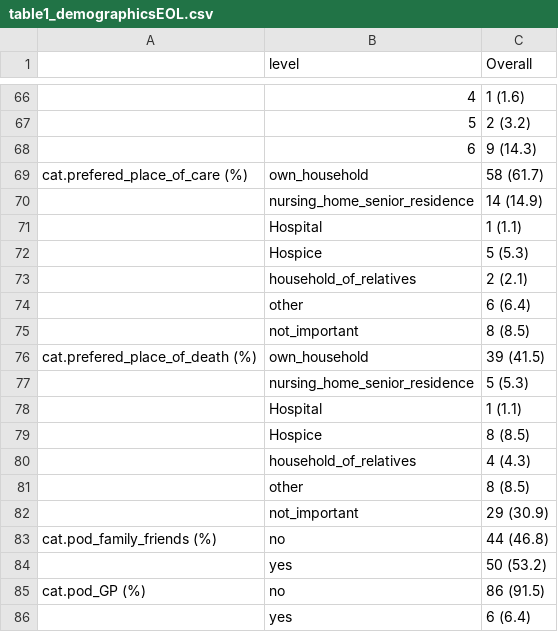
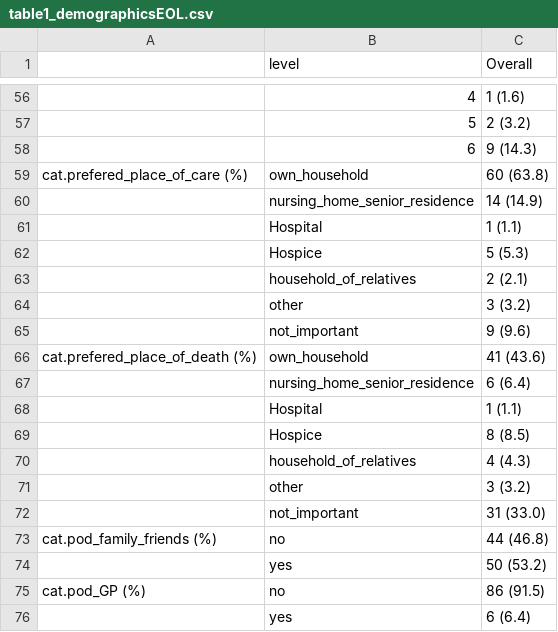
Before and after one commit to dpedrosac/EOL_parkinson, a CSV file: results/table1_demographicsEOL.csv, drawn as a sheet; only a part is shown, gaps mark what is left out; the diff covers the shown part only.

```diff
--- a/results/table1_demographicsEOL.csv
+++ b/results/table1_demographicsEOL.csv
@@ -68,3 +58,3 @@
 "","6","9 (14.3)"
-"cat.prefered_place_of_care (%)","own_household","58 (61.7)"
+"cat.prefered_place_of_care (%)","own_household","60 (63.8)"
 "","nursing_home_senior_residence","14 (14.9)"
@@ -73,6 +63,6 @@
 "","household_of_relatives","2 (2.1)"
-"","other","6 (6.4)"
-"","not_important","8 (8.5)"
-"cat.prefered_place_of_death (%)","own_household","39 (41.5)"
-"","nursing_home_senior_residence","5 (5.3)"
+"","other","3 (3.2)"
+"","not_important","9 (9.6)"
+"cat.prefered_place_of_death (%)","own_household","41 (43.6)"
+"","nursing_home_senior_residence","6 (6.4)"
 "","Hospital","1 (1.1)"
@@ -80,4 +70,4 @@
 "","household_of_relatives","4 (4.3)"
-"","other","8 (8.5)"
-"","not_important","29 (30.9)"
+"","other","3 (3.2)"
+"","not_important","31 (33.0)"
 "cat.pod_family_friends (%)","no","44 (46.8)"
```
Also changed, not shown: 1 added row, 14 removed rows, 1 moved row and 11 edited cells elsewhere in this file, 3 other files.
